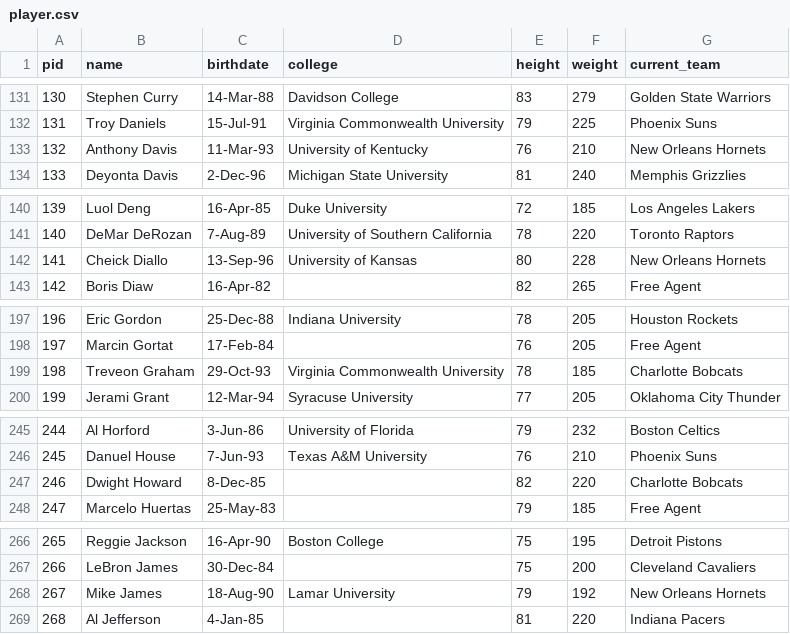
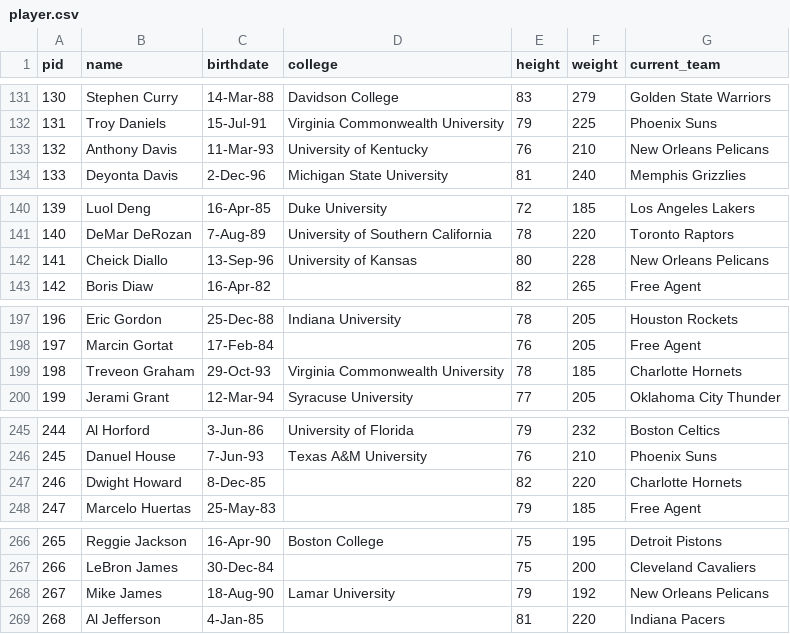
Before and after one commit to timjaya/nbadash, a CSV file: data/player.csv, drawn as a sheet; only a part is shown, gaps mark what is left out; the diff covers the shown part only.

```diff
--- a/data/player.csv
+++ b/data/player.csv
@@ -132,3 +132,3 @@ pid,name,birthdate,college,height,weight,current_team
 131,Troy Daniels,15-Jul-91,Virginia Commonwealth University,79,225,Phoenix Suns
-132,Anthony Davis,11-Mar-93,University of Kentucky,76,210,New Orleans Hornets
+132,Anthony Davis,11-Mar-93,University of Kentucky,76,210,New Orleans Pelicans
 133,Deyonta Davis,2-Dec-96,Michigan State University,81,240,Memphis Grizzlies
@@ -141,3 +141,3 @@ pid,name,birthdate,college,height,weight,current_team
 140,DeMar DeRozan,7-Aug-89,University of Southern California,78,220,Toronto Raptors
-141,Cheick Diallo,13-Sep-96,University of Kansas,80,228,New Orleans Hornets
+141,Cheick Diallo,13-Sep-96,University of Kansas,80,228,New Orleans Pelicans
 142,Boris Diaw,16-Apr-82,,82,265,Free Agent
@@ -198,3 +198,3 @@ pid,name,birthdate,college,height,weight,current_team
 197,Marcin Gortat,17-Feb-84,,76,205,Free Agent
-198,Treveon Graham,29-Oct-93,Virginia Commonwealth University,78,185,Charlotte Bobcats
+198,Treveon Graham,29-Oct-93,Virginia Commonwealth University,78,185,Charlotte Hornets
 199,Jerami Grant,12-Mar-94,Syracuse University,77,205,Oklahoma City Thunder
@@ -246,3 +246,3 @@ pid,name,birthdate,college,height,weight,current_team
 245,Danuel House,7-Jun-93,Texas A&M University,76,210,Phoenix Suns
-246,Dwight Howard,8-Dec-85,,82,220,Charlotte Bobcats
+246,Dwight Howard,8-Dec-85,,82,220,Charlotte Hornets
 247,Marcelo Huertas,25-May-83,,79,185,Free Agent
@@ -267,3 +267,3 @@ pid,name,birthdate,college,height,weight,current_team
 266,LeBron James,30-Dec-84,,75,200,Cleveland Cavaliers
-267,Mike James,18-Aug-90,Lamar University,79,192,New Orleans Hornets
+267,Mike James,18-Aug-90,Lamar University,79,192,New Orleans Pelicans
 268,Al Jefferson,4-Jan-85,,81,220,Indiana Pacers
```
Also changed, not shown: 26 edited cells elsewhere in this file, 10 other files.
